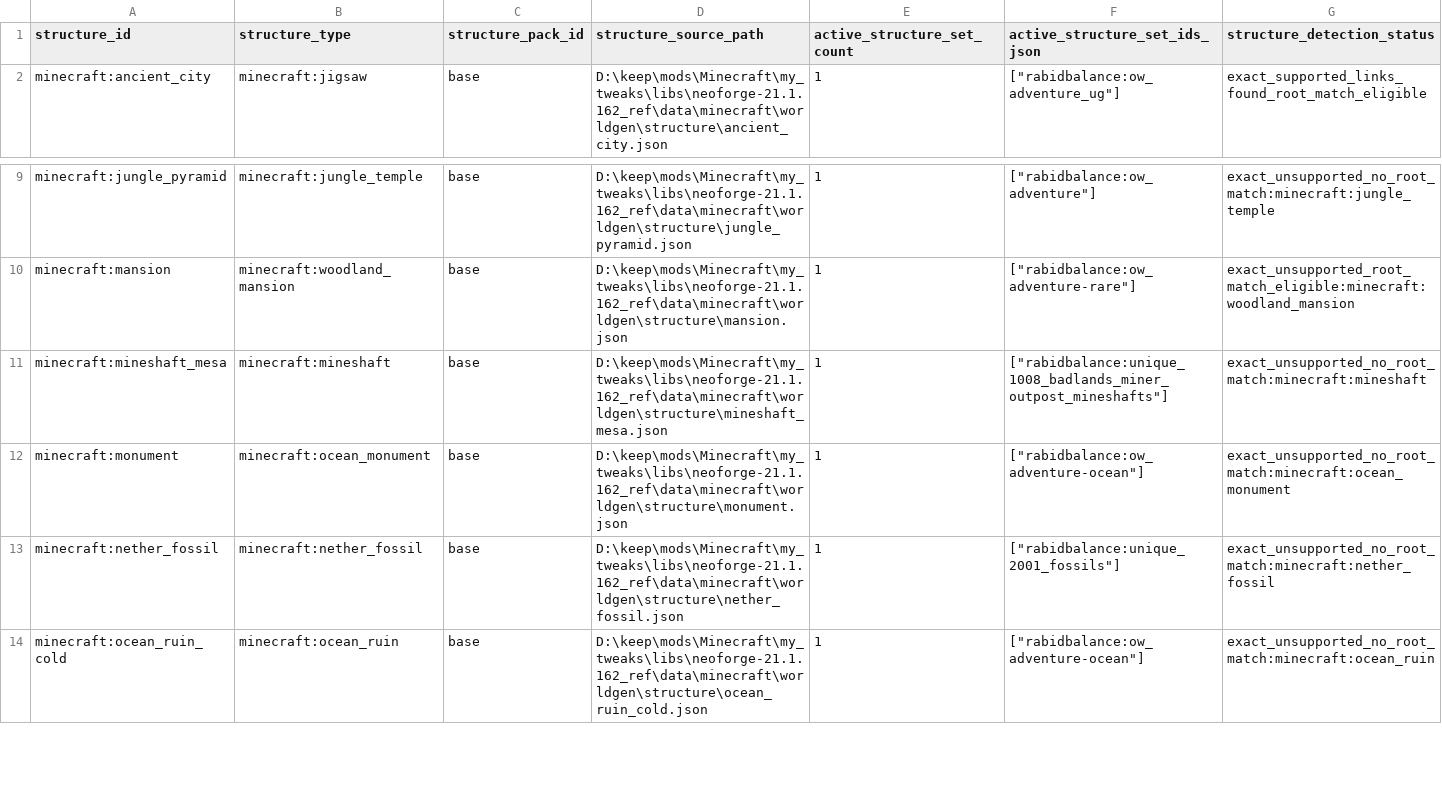
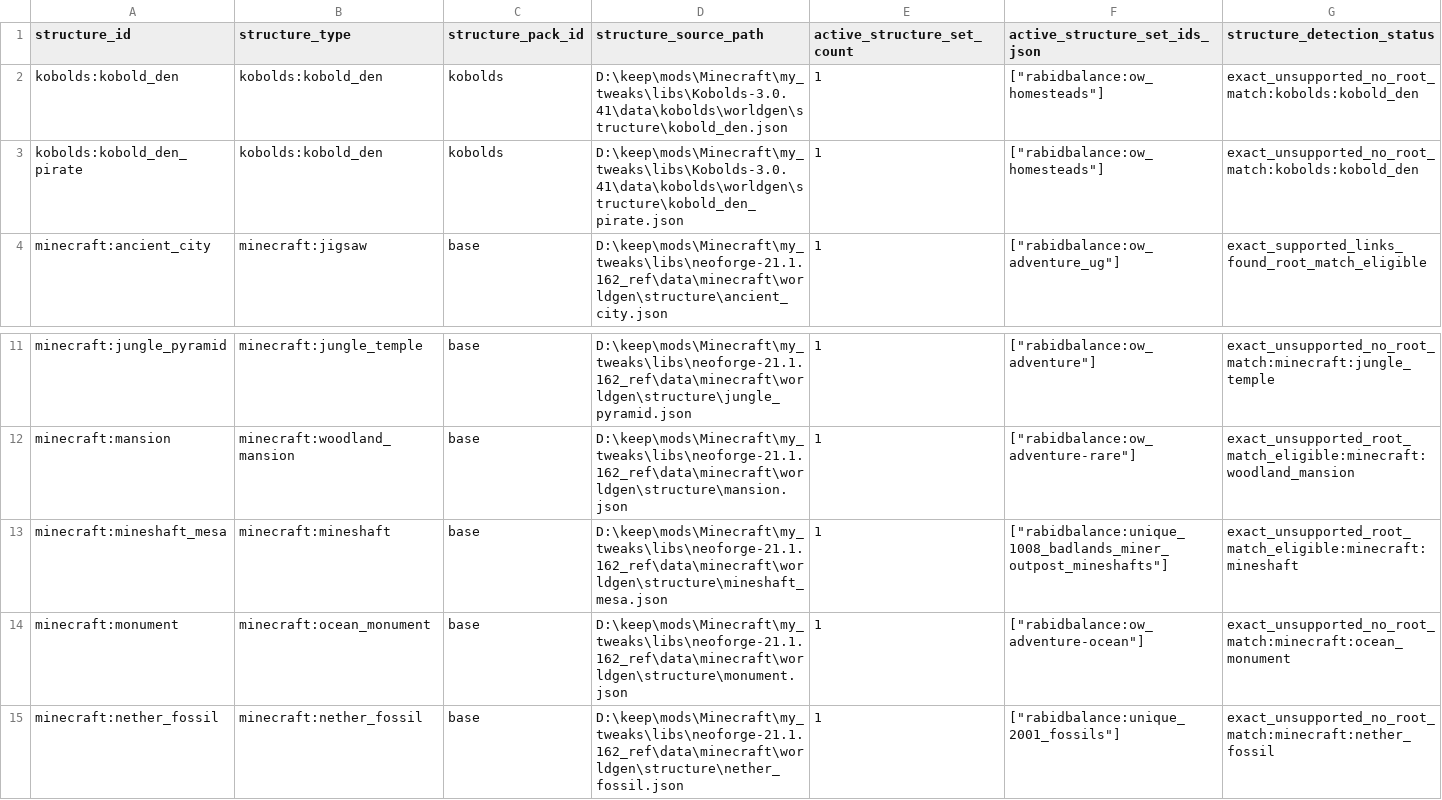
Before and after one commit to BigJMoney/rabid_balance, a CSV file: docs/loot_docs/loot_stack_v1/structures.csv, drawn as a sheet; only a part is shown, gaps mark what is left out; the shorter side is filled out with more unchanged rows.

```diff
--- a/docs/loot_docs/loot_stack_v1/structures.csv
+++ b/docs/loot_docs/loot_stack_v1/structures.csv
@@ -1,2 +1,4 @@
 structure_id,structure_type,structure_pack_id,structure_source_path,active_structure_set_count,active_structure_set_ids_json,structure_detection_status
+kobolds:kobold_den,kobolds:kobold_den,kobolds,D:\keep\mods\Minecraft\my_tweaks\libs\Kobolds-3.0.41\data\kobolds\worldgen\structure\kobold_den.json,1,"[""rabidbalance:ow_homesteads""]",exact_unsupported_no_root_match:kobolds:kobold_den
+kobolds:kobold_den_pirate,kobolds:kobold_den,kobolds,D:\keep\mods\Minecraft\my_tweaks\libs\Kobolds-3.0.41\data\kobolds\worldgen\structure\kobold_den_pirate.json,1,"[""rabidbalance:ow_homesteads""]",exact_unsupported_no_root_match:kobolds:kobold_den
 minecraft:ancient_city,minecraft:jigsaw,base,D:\keep\mods\Minecraft\my_tweaks\libs\neoforge-21.1.162_ref\data\minecraft\worldgen\structure\ancient_city.json,1,"[""rabidbalance:ow_adventure_ug""]",exact_supported_links_found_root_match_eligible
@@ -10,3 +12,3 @@ minecraft:jungle_pyramid,minecraft:jungle_temple,base,D:\keep\mods\Minecraft\my_
 minecraft:mansion,minecraft:woodland_mansion,base,D:\keep\mods\Minecraft\my_tweaks\libs\neoforge-21.1.162_ref\data\minecraft\worldgen\structure\mansion.json,1,"[""rabidbalance:ow_adventure-rare""]",exact_unsupported_root_match_eligible:minecraft:woodland_mansion
-minecraft:mineshaft_mesa,minecraft:mineshaft,base,D:\keep\mods\Minecraft\my_tweaks\libs\neoforge-21.1.162_ref\data\minecraft\worldgen\structure\mineshaft_mesa.json,1,"[""rabidbalance:unique_1008_badlands_miner_outpost_mineshafts""]",exact_unsupported_no_root_match:minecraft:mineshaft
+minecraft:mineshaft_mesa,minecraft:mineshaft,base,D:\keep\mods\Minecraft\my_tweaks\libs\neoforge-21.1.162_ref\data\minecraft\worldgen\structure\mineshaft_mesa.json,1,"[""rabidbalance:unique_1008_badlands_miner_outpost_mineshafts""]",exact_unsupported_root_match_eligible:minecraft:mineshaft
 minecraft:monument,minecraft:ocean_monument,base,D:\keep\mods\Minecraft\my_tweaks\libs\neoforge-21.1.162_ref\data\minecraft\worldgen\structure\monument.json,1,"[""rabidbalance:ow_adventure-ocean""]",exact_unsupported_no_root_match:minecraft:ocean_monument
```
Also changed, not shown: docs/loot_docs/loot_stack_v1/classification_coverage.csv, docs/loot_docs/loot_stack_v1/entries.csv, 21 other files.
